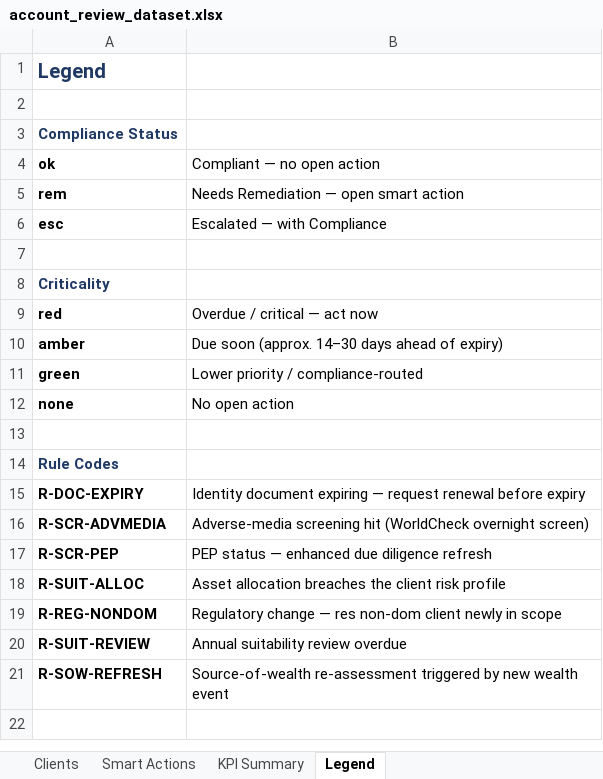
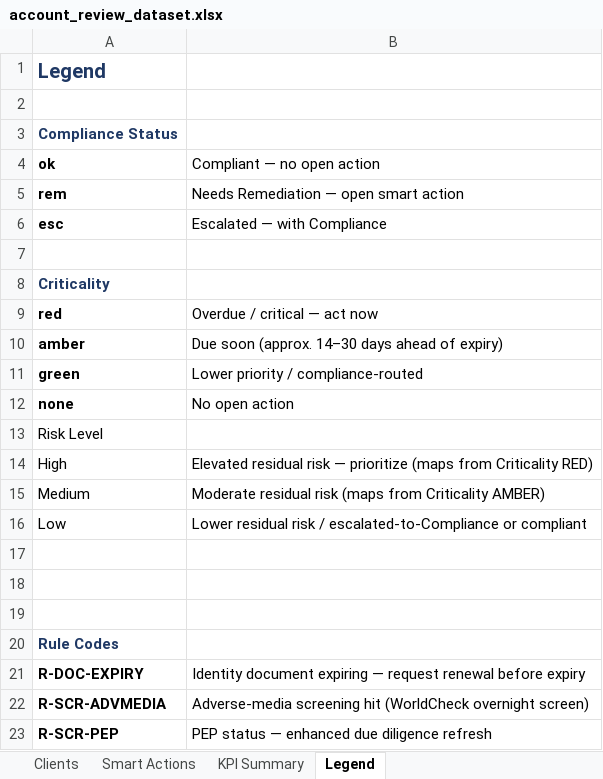
Before and after one commit to Unique-AG/ai, an Excel workbook: tutorials/mcp/mcp_sqlite_excel/data/account_review_dataset.xlsx, sheet Legend, drawn as a sheet; only a part is shown; the shorter side is filled out with more unchanged rows; values as stored, in another font and other column widths than the file's, no borders; the diff names each change by its address in the sheet, - before the commit and + after, or states it on an @@ line.

```diff
--- a/tutorials/mcp/mcp_sqlite_excel/data/account_review_dataset.xlsx (sheet Legend)
+++ b/tutorials/mcp/mcp_sqlite_excel/data/account_review_dataset.xlsx (sheet Legend)
+row 13: Risk Level
+row 14: High | Elevated residual risk — prioritize (maps from Criticality RED)
+row 15: Medium | Moderate residual risk (maps from Criticality AMBER)
+row 16: Low | Lower residual risk / escalated-to-Compliance or compliant
+row 17: (empty)
+row 18: (empty)
```
Also changed, not shown: sheet Clients, sheet Smart Actions, 27 other files.
